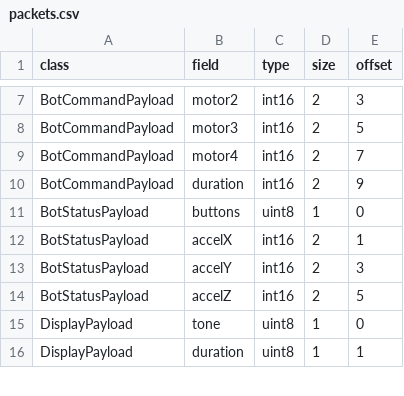
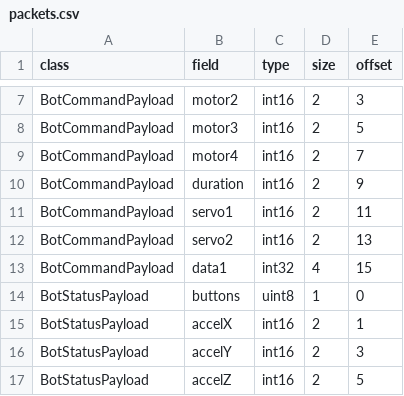
Before and after one commit to League-Microbit/pxt-rradio, a CSV file: src/rradio/packets.csv, drawn as a sheet; only a part is shown, gaps mark what is left out; the shorter side is filled out with more unchanged rows; the diff names each change by its address in the sheet, - before the commit and + after, or states it on an @@ line.

```diff
--- a/src/rradio/packets.csv
+++ b/src/rradio/packets.csv
+row 11: BotCommandPayload | servo1 | int16 | 2 | 11
+row 12: BotCommandPayload | servo2 | int16 | 2 | 13
+row 13: BotCommandPayload | data1 | int32 | 4 | 15
```
Also changed, not shown: 6 other files.
